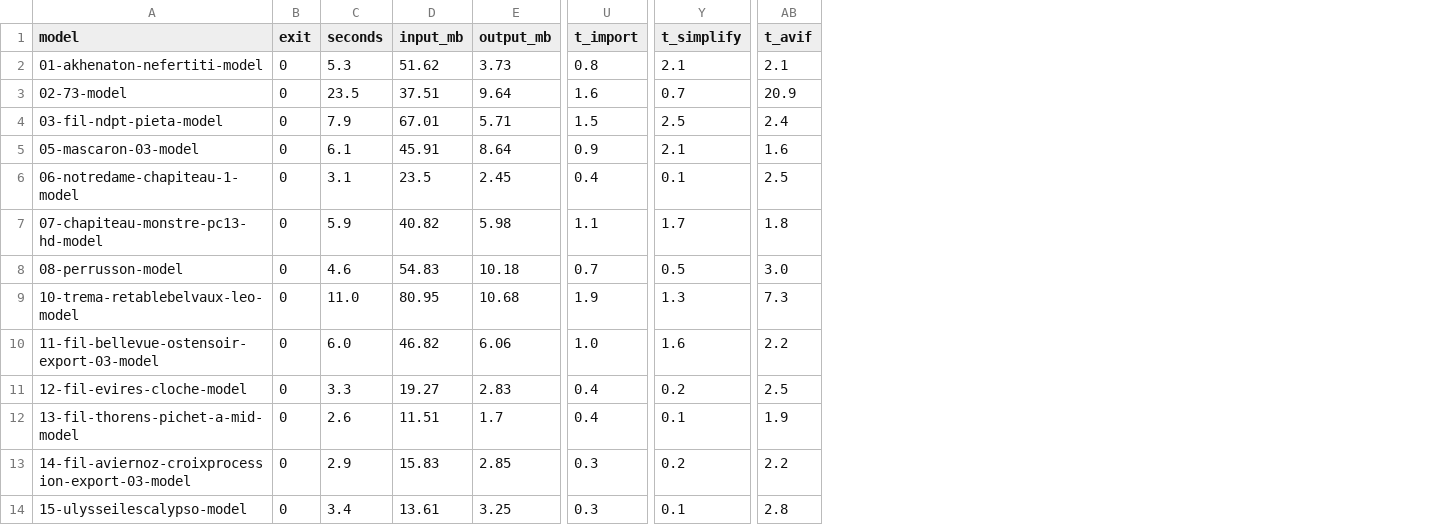
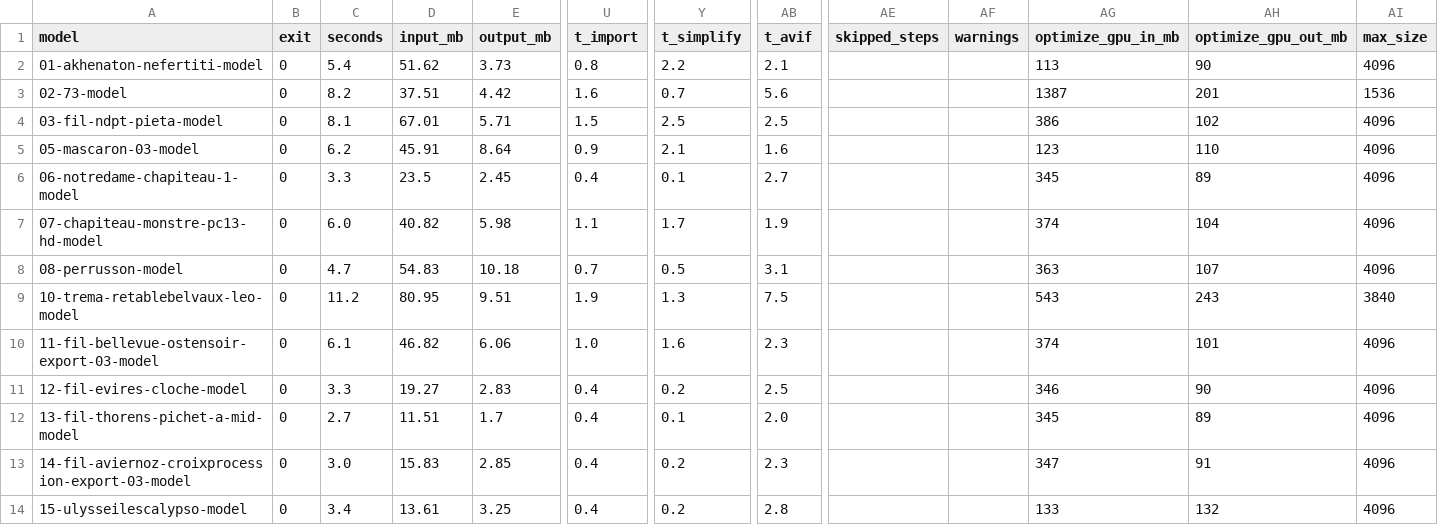
Before and after one commit to Holusion/meshtinker, a CSV file: docs/experiments/optimize-survey-fast.csv, drawn as a sheet; only a part is shown, gaps mark what is left out; the diff covers the shown part only; the diff names each change by its address in the sheet, - before the commit and + after, or states it on an @@ line.

Commit message:
Experiment: the corrected plan against the corpus
The survey rerun with the corrections, beside the runs before them, and
what went in differently from the proposal. The proposed plan's diagram
goes: the current one now shows it.

```diff
--- a/docs/experiments/optimize-survey-fast.csv
+++ b/docs/experiments/optimize-survey-fast.csv
+column AE (skipped_steps), empty
+column AF (warnings), empty
+column AG (optimize_gpu_in_mb), rows 2-14: 113 | 1387 | 386 | 123 | 345 | 374 | 363 | 543 | 374 | 346 | 345 | 347 | 133
+column AH (optimize_gpu_out_mb), rows 2-14: 90 | 201 | 102 | 110 | 89 | 104 | 107 | 243 | 101 | 90 | 89 | 91 | 132
+column AI (max_size), rows 2-14: 4096 | 1536 | 4096 | 4096 | 4096 | 4096 | 4096 | 3840 | 4096 | 4096 | 4096 | 4096 | 4096
-C2 (seconds): 5.3
+C2 (seconds): 5.4
-Y2 (t_simplify): 2.1
+Y2 (t_simplify): 2.2
-C3 (seconds): 23.5
+C3 (seconds): 8.2
-E3 (output_mb): 9.64
+E3 (output_mb): 4.42
-AB3 (t_avif): 20.9
+AB3 (t_avif): 5.6
-C4 (seconds): 7.9
+C4 (seconds): 8.1
-AB4 (t_avif): 2.4
+AB4 (t_avif): 2.5
-C5 (seconds): 6.1
+C5 (seconds): 6.2
-C6 (seconds): 3.1
+C6 (seconds): 3.3
-AB6 (t_avif): 2.5
+AB6 (t_avif): 2.7
-C7 (seconds): 5.9
+C7 (seconds): 6.0
-AB7 (t_avif): 1.8
+AB7 (t_avif): 1.9
-C8 (seconds): 4.6
+C8 (seconds): 4.7
-AB8 (t_avif): 3.0
+AB8 (t_avif): 3.1
-C9 (seconds): 11.0
+C9 (seconds): 11.2
-E9 (output_mb): 10.68
+E9 (output_mb): 9.51
-AB9 (t_avif): 7.3
+AB9 (t_avif): 7.5
-C10 (seconds): 6.0
+C10 (seconds): 6.1
-AB10 (t_avif): 2.2
+AB10 (t_avif): 2.3
-C12 (seconds): 2.6
+C12 (seconds): 2.7
-AB12 (t_avif): 1.9
+AB12 (t_avif): 2.0
-C13 (seconds): 2.9
+C13 (seconds): 3.0
-U13:U14 (t_import): 0.3
+U13:U14 (t_import): 0.4
-AB13 (t_avif): 2.2
+AB13 (t_avif): 2.3
-Y14 (t_simplify): 0.1
+Y14 (t_simplify): 0.2
```
Also changed, not shown: 113 edited cells elsewhere in this file, docs/experiments/optimize-survey-slow.csv, 5 other files.
